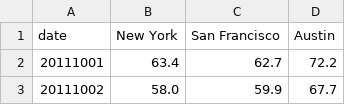
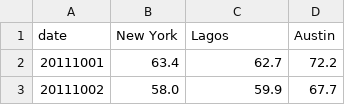
Before and after one commit to anosikeosifo/d3-lab, a TSV file: fem-starter/data.tsv, drawn as a sheet; only a part is shown.

Commit message:
Fem-starter --- Implement axis and scales. Trouble building out bars doe proper representation

```diff
--- a/fem-starter/data.tsv
+++ b/fem-starter/data.tsv
@@ -1,2 +1,2 @@
-date	New York	San Francisco	Austin
+date	New York	Lagos	Austin
 20111001	63.4	62.7	72.2
```
Also changed, not shown: 3 other files.
